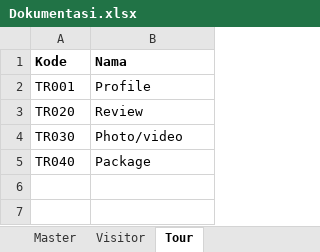
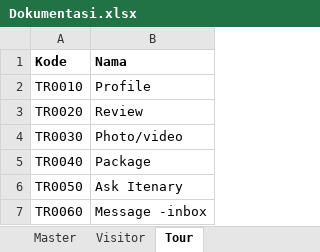
Before and after one commit to loztzero/travel, an Excel workbook: document/Dokumentasi.xlsx, sheet Tour, drawn as a sheet; values as stored, in another font and other column widths than the file's, no borders; the diff names each change by its address in the sheet, - before the commit and + after, or states it on an @@ line.

```diff
--- a/document/Dokumentasi.xlsx (sheet Tour)
+++ b/document/Dokumentasi.xlsx (sheet Tour)
-A2 (Kode): TR001
+A2 (Kode): TR0010
-A3 (Kode): TR020
+A3 (Kode): TR0020
-A4 (Kode): TR030
+A4 (Kode): TR0030
-A5 (Kode): TR040
+A5 (Kode): TR0040
+row 6: TR0050 | Ask Itenary
+row 7: TR0060 | Message -inbox
```
Also changed, not shown: sheet Visitor, 1 other file.
